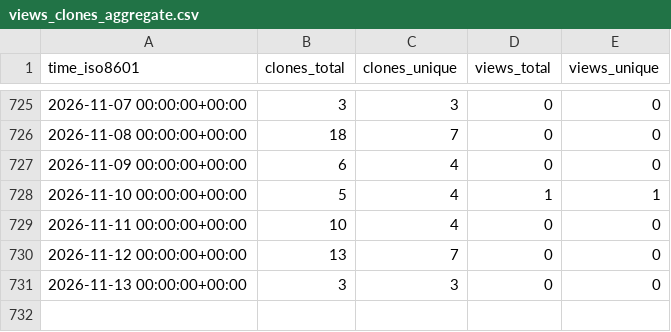
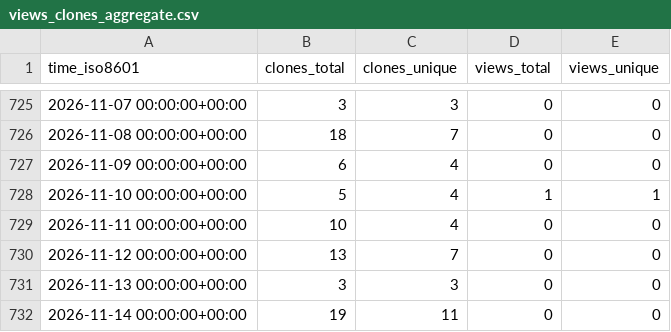
Before and after one commit to sayantikabanik/MasterClass, a CSV file: sayantikabanik/Masterclass/ghrs-data/views_clones_aggregate.csv, drawn as a sheet; only a part is shown, gaps mark what is left out; the diff names each change by its address in the sheet, - before the commit and + after, or states it on an @@ line.

```diff
--- a/sayantikabanik/Masterclass/ghrs-data/views_clones_aggregate.csv
+++ b/sayantikabanik/Masterclass/ghrs-data/views_clones_aggregate.csv
+row 732: 2026-11-14 00:00:00+00:00 | 19 | 11 | 0 | 0
```
Also changed, not shown: 1 other file.
